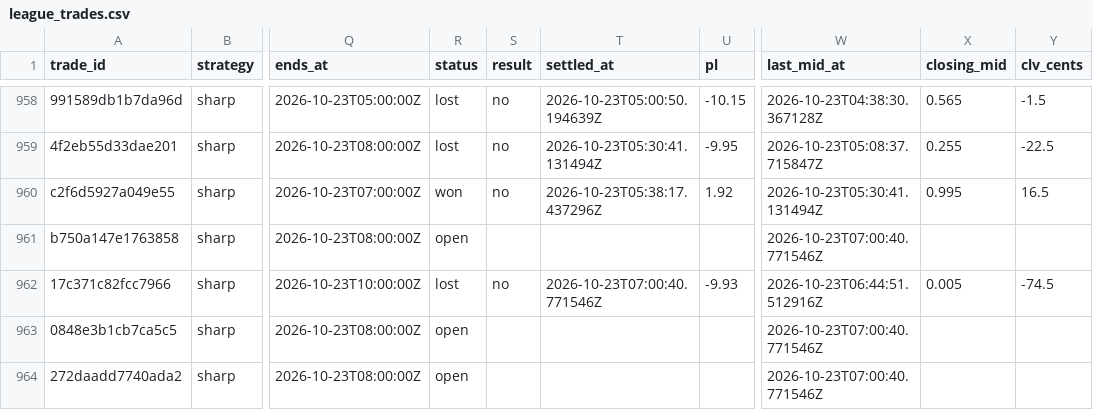
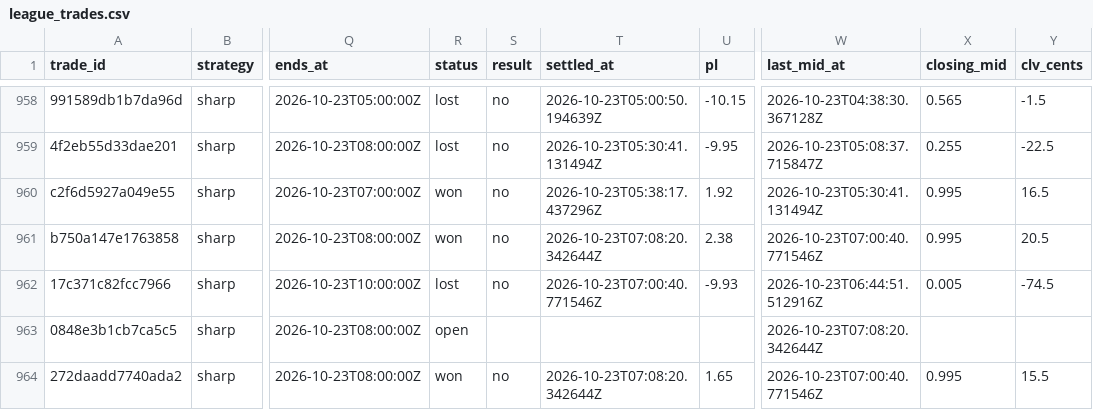
Before and after one commit to colebeasley10-glitch/pm-edge, a CSV file: league_trades.csv, drawn as a sheet; only a part is shown, gaps mark what is left out; the diff covers the shown part only; the diff names each change by its address in the sheet, - before the commit and + after, or states it on an @@ line.

Commit message:
League follow-up [skip ci]

```diff
--- a/league_trades.csv
+++ b/league_trades.csv
-R961 (status): open
+R961 (status): won
-S961 (result): (empty)
+S961 (result): no
-T961 (settled_at): (empty)
+T961 (settled_at): 2026-10-23T07:08:20.342644Z
-U961 (pl): (empty)
+U961 (pl): 2.38
-X961 (closing_mid): (empty)
+X961 (closing_mid): 0.995
-Y961 (clv_cents): (empty)
+Y961 (clv_cents): 20.5
-W963 (last_mid_at): 2026-10-23T07:00:40.771546Z
+W963 (last_mid_at): 2026-10-23T07:08:20.342644Z
-R964 (status): open
+R964 (status): won
-S964 (result): (empty)
+S964 (result): no
-T964 (settled_at): (empty)
+T964 (settled_at): 2026-10-23T07:08:20.342644Z
-U964 (pl): (empty)
+U964 (pl): 1.65
-X964 (closing_mid): (empty)
+X964 (closing_mid): 0.995
-Y964 (clv_cents): (empty)
+Y964 (clv_cents): 15.5
```
Also changed, not shown: 21 edited cells elsewhere in this file.
